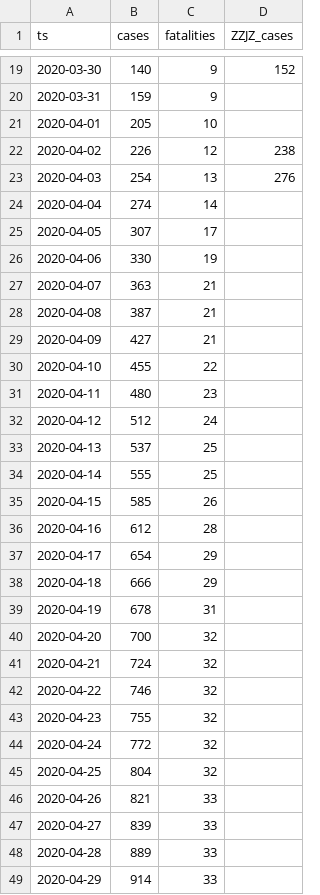
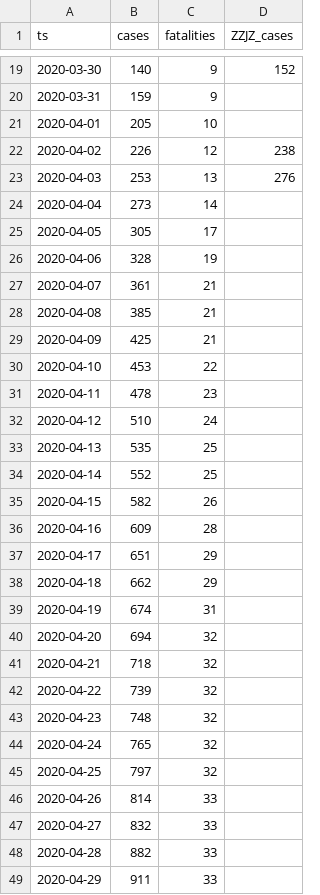
Before and after one commit to aleksandar-jovicic/COVID19-FBiH, a CSV file: timeseries.csv, drawn as a sheet; only a part is shown, gaps mark what is left out; the diff covers the shown part only.

Commit message:
Latest situation [2020-04-30]

```diff
--- a/timeseries.csv
+++ b/timeseries.csv
@@ -22,28 +22,28 @@ ts,cases,fatalities,ZZJZ_cases
 2020-04-02,226,12,238
-2020-04-03,254,13,276
-2020-04-04,274,14,
-2020-04-05,307,17,
-2020-04-06,330,19,
-2020-04-07,363,21,
-2020-04-08,387,21,
-2020-04-09,427,21,
-2020-04-10,455,22,
-2020-04-11,480,23,
-2020-04-12,512,24,
-2020-04-13,537,25,
-2020-04-14,555,25,
-2020-04-15,585,26,
-2020-04-16,612,28,
-2020-04-17,654,29,
-2020-04-18,666,29,
-2020-04-19,678,31,
-2020-04-20,700,32,
-2020-04-21,724,32,
-2020-04-22,746,32,
-2020-04-23,755,32,
-2020-04-24,772,32,
-2020-04-25,804,32,
-2020-04-26,821,33,
-2020-04-27,839,33,
-2020-04-28,889,33,
-2020-04-29,914,33,
+2020-04-03,253,13,276
+2020-04-04,273,14,
+2020-04-05,305,17,
+2020-04-06,328,19,
+2020-04-07,361,21,
+2020-04-08,385,21,
+2020-04-09,425,21,
+2020-04-10,453,22,
+2020-04-11,478,23,
+2020-04-12,510,24,
+2020-04-13,535,25,
+2020-04-14,552,25,
+2020-04-15,582,26,
+2020-04-16,609,28,
+2020-04-17,651,29,
+2020-04-18,662,29,
+2020-04-19,674,31,
+2020-04-20,694,32,
+2020-04-21,718,32,
+2020-04-22,739,32,
+2020-04-23,748,32,
+2020-04-24,765,32,
+2020-04-25,797,32,
+2020-04-26,814,33,
+2020-04-27,832,33,
+2020-04-28,882,33,
+2020-04-29,911,33,
```
Also changed, not shown: 1 added row elsewhere in this file.
